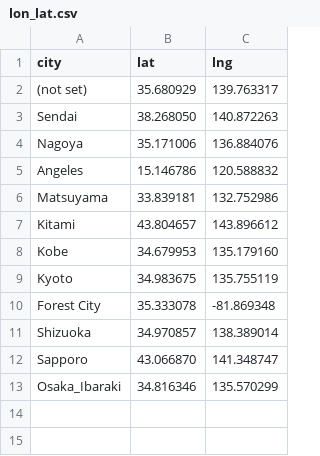
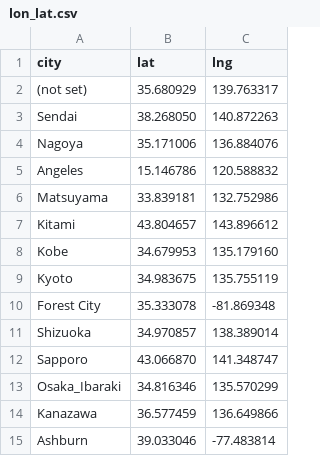
Before and after one commit to Ymgc19/Ymgc19.github.io, a CSV file: access_data/lon_lat.csv, drawn as a sheet.

```diff
--- a/access_data/lon_lat.csv
+++ b/access_data/lon_lat.csv
@@ -13 +13,3 @@ Sapporo,43.066870, 141.348747
 Osaka_Ibaraki, 34.816346, 135.570299
+Kanazawa, 36.577459, 136.649866
+Ashburn, 39.033046, -77.483814
```
Also changed, not shown: access_data/personal.csv, access_data/researchmap.csv, 6 other files.
